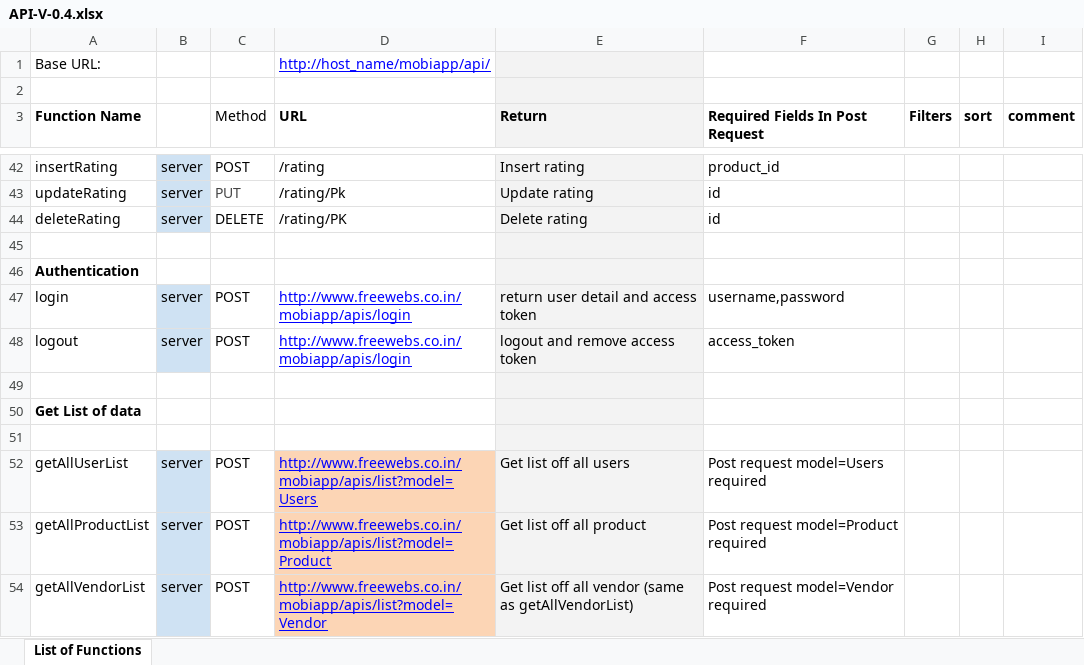
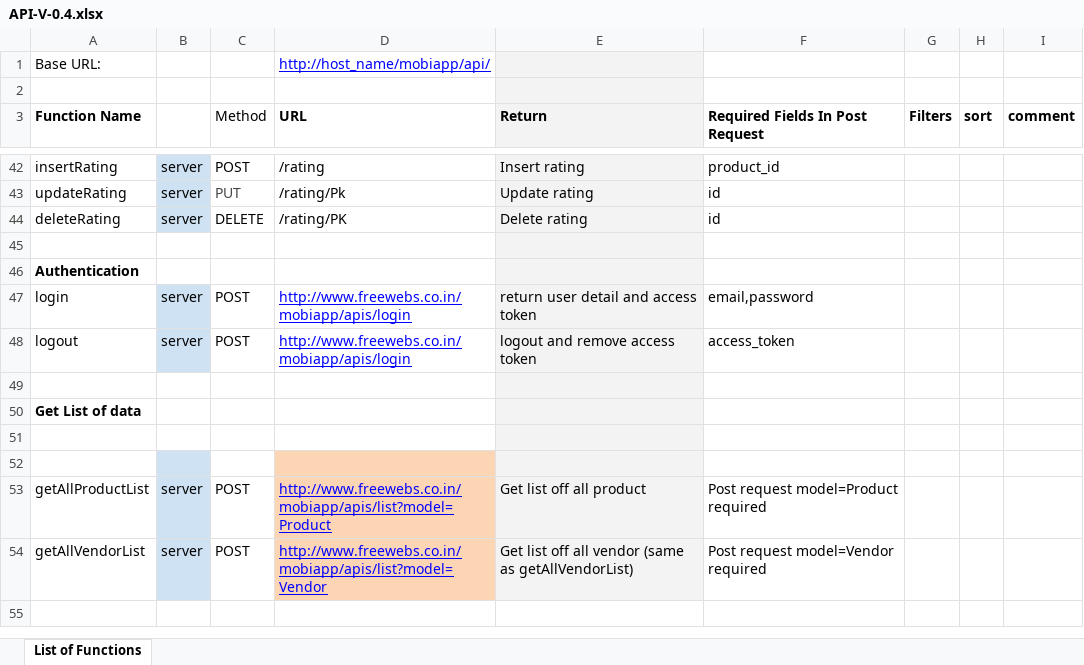
Before and after one commit to Alpesh-Vaghela/mobiapp, an Excel workbook: Document_Api/API-V-0.4.xlsx, sheet List of Functions, drawn as a sheet; only a part is shown, gaps mark what is left out; values as stored, in another font and other column widths than the file's, no borders; the diff names each change by its address in the sheet, - before the commit and + after, or states it on an @@ line.

Commit message:
document add and login only email

```diff
--- a/Document_Api/API-V-0.4.xlsx (sheet List of Functions)
+++ b/Document_Api/API-V-0.4.xlsx (sheet List of Functions)
-F47 (Required Fields In Post Request): username,password
+F47 (Required Fields In Post Request): email,password
-row 52: getAllUserList | server | POST | http://www.freewebs.co.in/mobiapp/apis/list?model=Users | Get list off all users | Post request model=Users required
+row 52: (empty)
```
Also changed, not shown: 9 other files.
